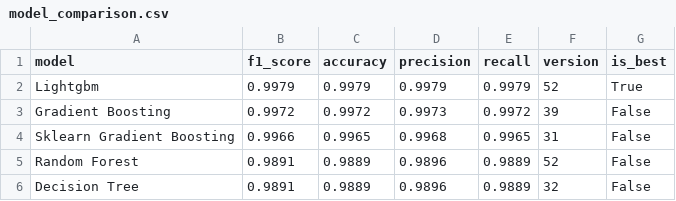
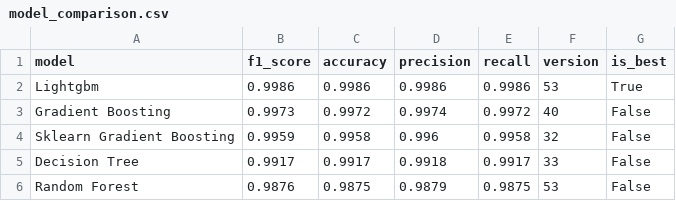
Before and after one commit to saqibahmadsiddiqui/aqi-forecasting-system, a CSV file: data/processed/model_comparison.csv, drawn as a sheet.

```diff
--- a/data/processed/model_comparison.csv
+++ b/data/processed/model_comparison.csv
@@ -1,6 +1,6 @@
 model,f1_score,accuracy,precision,recall,version,is_best
-Lightgbm,0.9979,0.9979,0.9979,0.9979,52,True
-Gradient Boosting,0.9972,0.9972,0.9973,0.9972,39,False
-Sklearn Gradient Boosting,0.9966,0.9965,0.9968,0.9965,31,False
-Random Forest,0.9891,0.9889,0.9896,0.9889,52,False
-Decision Tree,0.9891,0.9889,0.9896,0.9889,32,False
+Lightgbm,0.9986,0.9986,0.9986,0.9986,53,True
+Gradient Boosting,0.9973,0.9972,0.9974,0.9972,40,False
+Sklearn Gradient Boosting,0.9959,0.9958,0.996,0.9958,32,False
+Decision Tree,0.9917,0.9917,0.9918,0.9917,33,False
+Random Forest,0.9876,0.9875,0.9879,0.9875,53,False
```
Also changed, not shown: data/processed/latest_predictions.csv.
